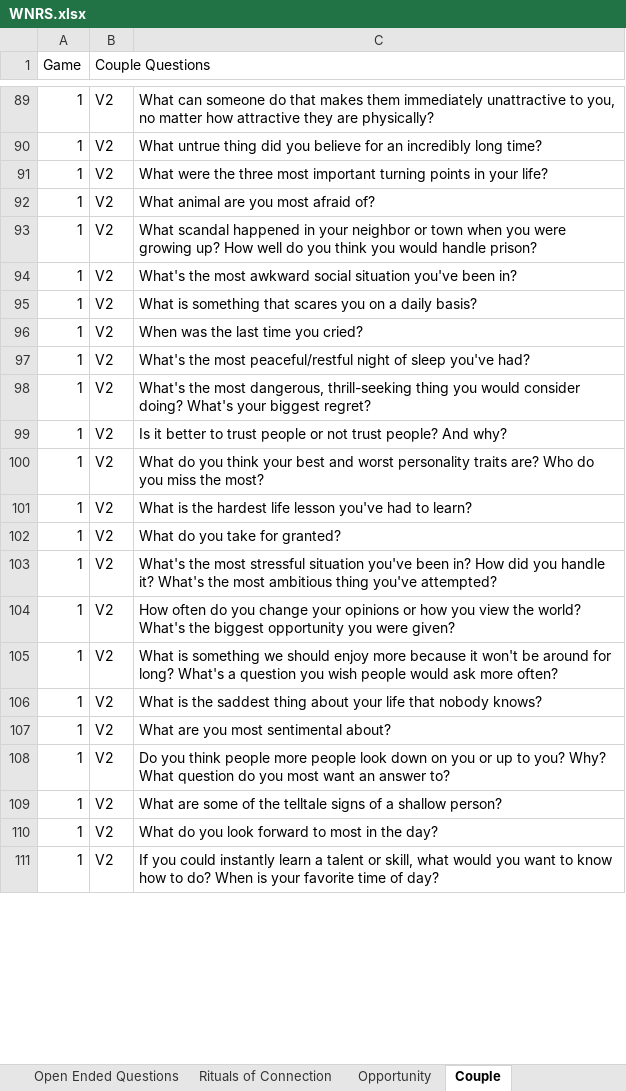
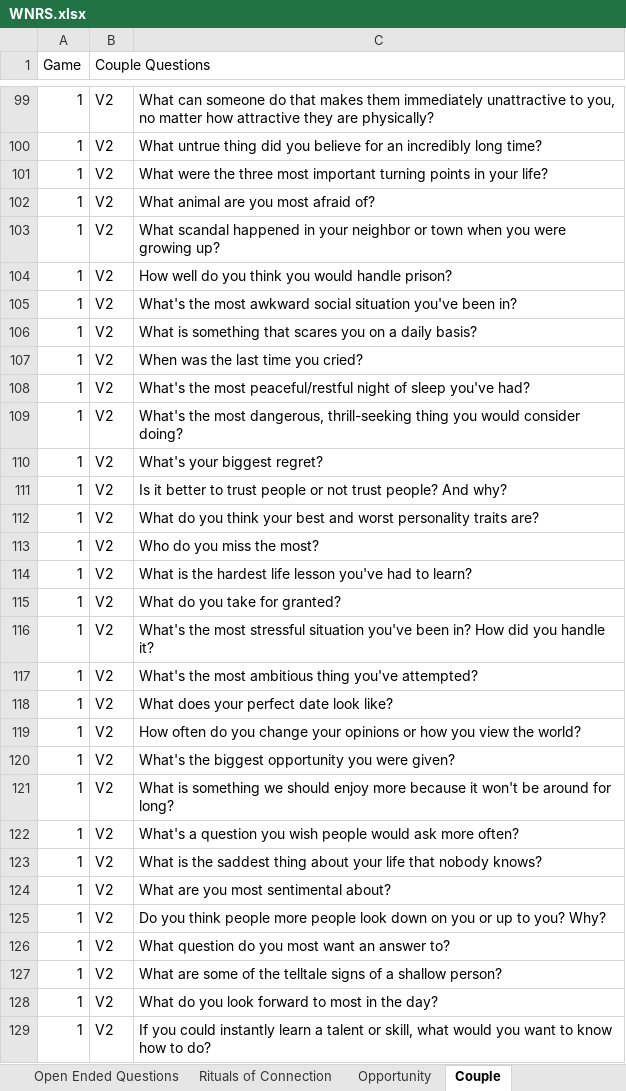
Before and after one commit to kayjanw/test-app, an Excel workbook: data/WNRS.xlsx, sheet Couple, drawn as a sheet; only a part is shown, gaps mark what is left out; values as stored, in another font and other column widths than the file's, no borders; charts and pictures not drawn; addresses are those after the commit; the diff covers the shown part only; the diff names each change by its address in the sheet, - before the commit and + after, or states it on an @@ line.

```diff
--- a/data/WNRS.xlsx (sheet Couple)
+++ b/data/WNRS.xlsx (sheet Couple)
-C103: …growing up? How well do you think you would handle prison?
+C103: …growing up?
+row 104: 1 | V2 | How well do you think you would handle prison?
-C109: …consider doing? What's your biggest regret?
+C109: …consider doing?
+row 110: 1 | V2 | What's your biggest regret?
-C112: …traits are? Who do you miss the most?
+C112: …traits are?
+row 113: 1 | V2 | Who do you miss the most?
-C116: …handle it? What's the most ambitious thing you've attempted?
+C116: …handle it?
+row 117: 1 | V2 | What's the most ambitious thing you've attempted?
+row 118: 1 | V2 | What does your perfect date look like?
-C119: …the world? What's the biggest opportunity you were given?
+C119: …the world?
+row 120: 1 | V2 | What's the biggest opportunity you were given?
-C121: …for long? What's a question you wish people would ask more often?
+C121: …for long?
+row 122: 1 | V2 | What's a question you wish people would ask more often?
-C125: …you? Why? What question do you most want an answer to?
+C125: …you? Why?
+row 126: 1 | V2 | What question do you most want an answer to?
-C129: …to do? When is your favorite time of day?
+C129: …to do?
```
Also changed, not shown: 25 added rows and 21 edited cells elsewhere in this sheet, charts or pictures.
